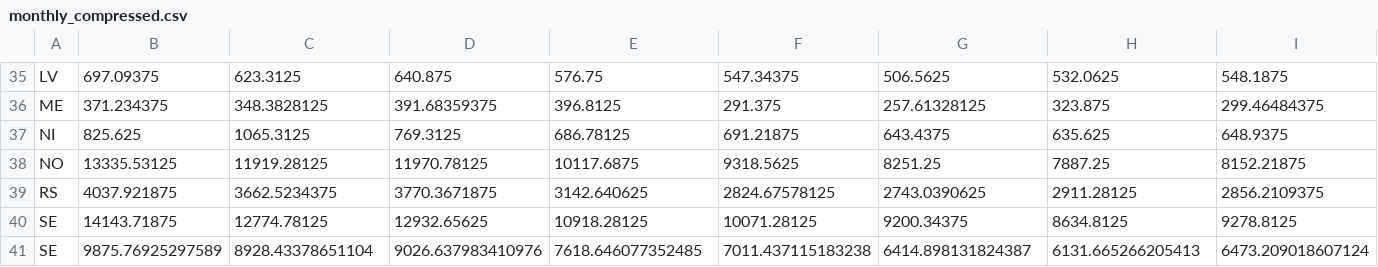
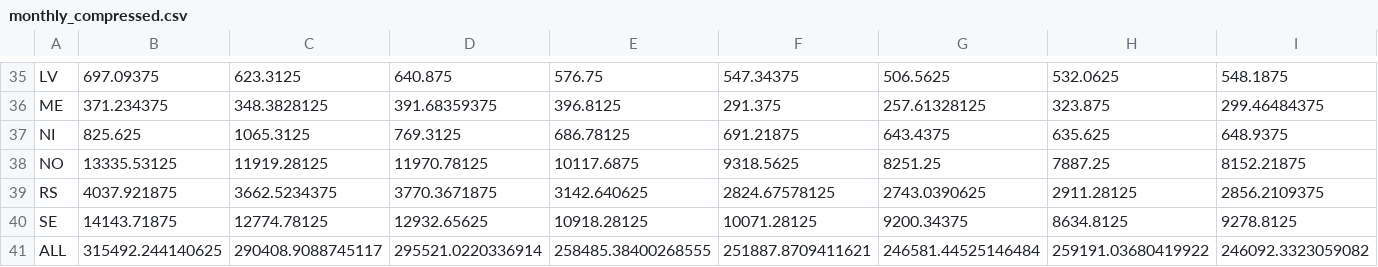
Before and after one commit to jamesfer/int-sys-energy-prediction-back-end, a CSV file: data/normalized_files/monthly_compressed.csv, drawn as a sheet; only a part is shown, gaps mark what is left out; removed rows and columns are numbered as before the commit, all else as after; rows hold the shown columns only; the diff names each change by its address in the sheet, - before the commit and + after, or states it on an @@ line.

```diff
--- a/data/normalized_files/monthly_compressed.csv
+++ b/data/normalized_files/monthly_compressed.csv
-row 41: SE | 9875.76925297589 | 8928.43378651104 | 9026.637983410976 | 7618.646077352485 | 7011.437115183238 | 6414.898131824387 | 6131.665266205413 | 6473.209018607124
+row 41: ALL | 315492.244140625 | 290408.9088745117 | 295521.0220336914 | 258485.38400268555 | 251887.8709411621 | 246581.44525146484 | 259191.03680419922 | 246092.3323059082
```
Also changed, not shown: data/normalized_files/hourly_compressed.csv, data/normalized_files/monthly.csv, 2 other files.
